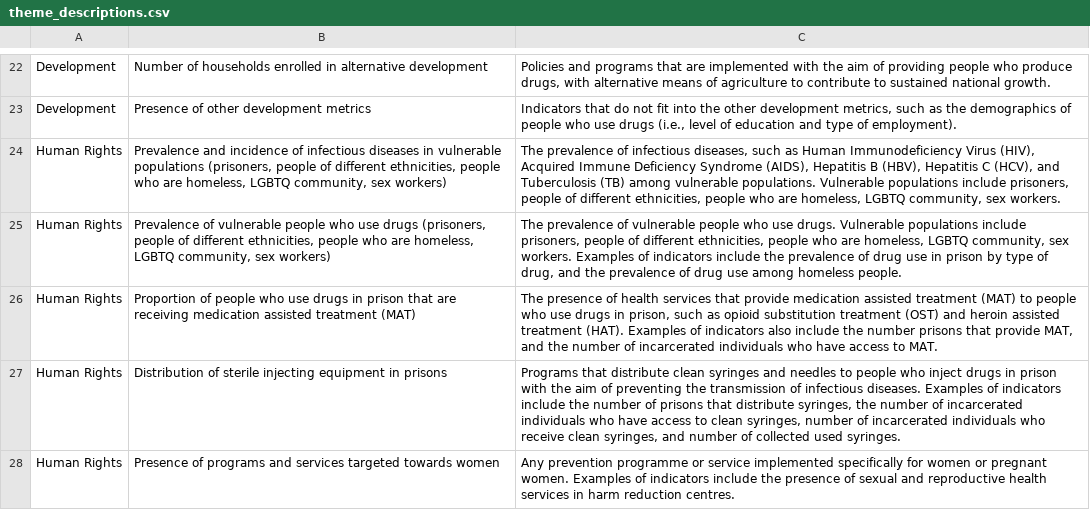
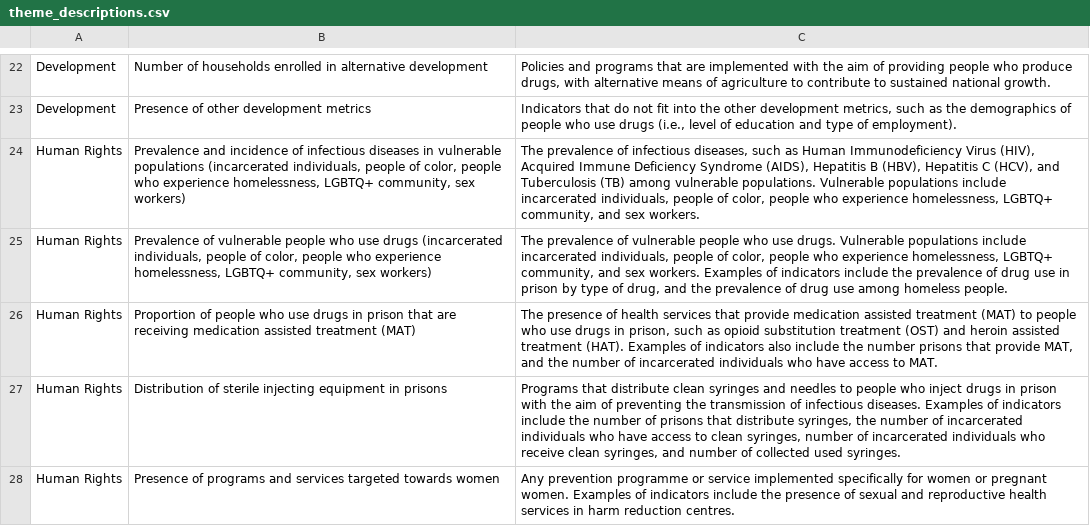
Before and after one commit to alisq/drug-policy, a CSV file: public/data/theme_descriptions.csv, drawn as a sheet; only a part is shown, gaps mark what is left out; the diff covers the shown part only.

```diff
--- a/public/data/theme_descriptions.csv
+++ b/public/data/theme_descriptions.csv
@@ -23,4 +23,4 @@ Development,Number of households enrolled in alternative development,"Policies a
 Development,Presence of other development metrics,"Indicators that do not fit into the other development metrics, such as the demographics of people who use drugs (i.e., level of education and type of employment)."
-Human Rights,"Prevalence and incidence of infectious diseases in vulnerable populations (prisoners, people of different ethnicities, people who are homeless, LGBTQ community, sex workers)","The prevalence of infectious diseases, such as Human Immunodeficiency Virus (HIV), Acquired Immune Deficiency Syndrome (AIDS), Hepatitis B (HBV), Hepatitis C (HCV), and Tuberculosis (TB) among vulnerable populations. Vulnerable populations include prisoners, people of different ethnicities, people who are homeless, LGBTQ community, sex workers."
-Human Rights,"Prevalence of vulnerable people who use drugs (prisoners, people of different ethnicities, people who are homeless, LGBTQ community, sex workers)","The prevalence of vulnerable people who use drugs. Vulnerable populations include prisoners, people of different ethnicities, people who are homeless, LGBTQ community, sex workers. Examples of indicators include the prevalence of drug use in prison by type of drug, and the prevalence of drug use among homeless people."
+Human Rights,"Prevalence and incidence of infectious diseases in vulnerable populations (incarcerated individuals, people of color, people who experience homelessness, LGBTQ+ community, sex workers)","The prevalence of infectious diseases, such as Human Immunodeficiency Virus (HIV), Acquired Immune Deficiency Syndrome (AIDS), Hepatitis B (HBV), Hepatitis C (HCV), and Tuberculosis (TB) among vulnerable populations. Vulnerable populations include incarcerated individuals, people of color, people who experience homelessness, LGBTQ+ community, and sex workers."
+Human Rights,"Prevalence of vulnerable people who use drugs (incarcerated individuals, people of color, people who experience homelessness, LGBTQ+ community, sex workers)","The prevalence of vulnerable people who use drugs. Vulnerable populations include incarcerated individuals, people of color, people who experience homelessness, LGBTQ+ community, and sex workers. Examples of indicators include the prevalence of drug use in prison by type of drug, and the prevalence of drug use among homeless people."
 Human Rights,Proportion of people who use drugs in prison that are receiving medication assisted treatment (MAT),"The presence of health services that provide medication assisted treatment (MAT) to people who use drugs in prison, such as opioid substitution treatment (OST) and heroin assisted treatment (HAT). Examples of indicators also include the number prisons that provide MAT, and the number of incarcerated individuals who have access to MAT."
```
Also changed, not shown: 8 edited cells elsewhere in this file, public/data/outcome_list.csv, 20 other files.
